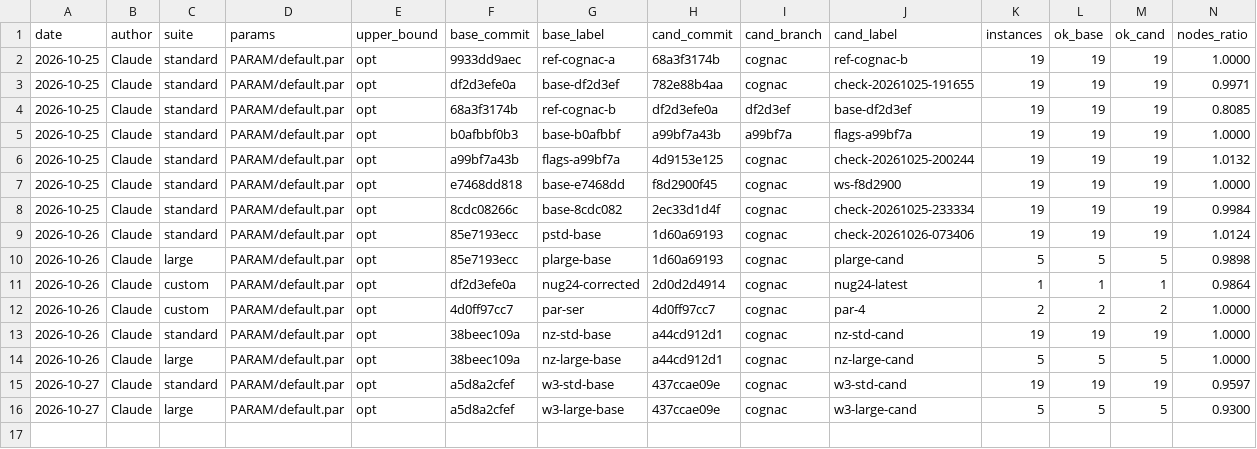
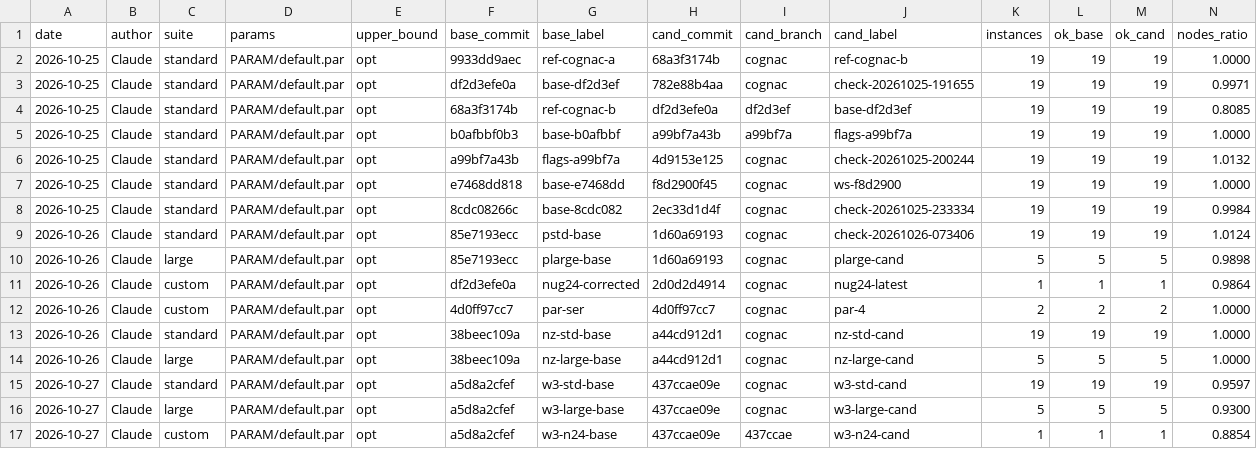
Before and after one commit to natebrix/qap, a CSV file: bench/LOG.csv, drawn as a sheet; only a part is shown; rows hold the shown columns only; the diff names each change by its address in the sheet, - before the commit and + after, or states it on an @@ line.

```diff
--- a/bench/LOG.csv
+++ b/bench/LOG.csv
+row 17: 2026-10-27 | Claude | custom | PARAM/default.par | opt | a5d8a2cfef | w3-n24-base | 437ccae09e | 437ccae | w3-n24-cand | 1 | 1 | 1 | 0.8854
```
